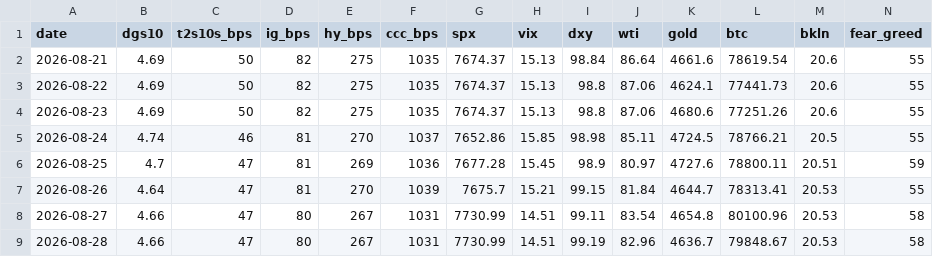
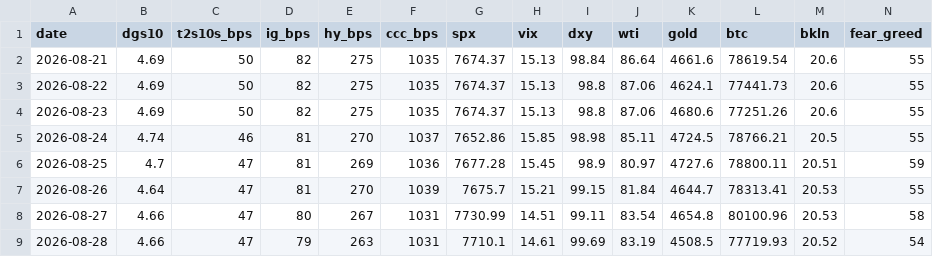
Before and after one commit to liamshields4/terminal, a CSV file: history/daily.csv, drawn as a sheet.

```diff
--- a/history/daily.csv
+++ b/history/daily.csv
@@ -8,2 +8,2 @@ date,dgs10,t2s10s_bps,ig_bps,hy_bps,ccc_bps,spx,vix,dxy,wti,gold,btc,bkln,fear_g
 2026-08-27,4.66,47,80,267,1031,7730.99,14.51,99.11,83.54,4654.8,80100.96,20.53,58
-2026-08-28,4.66,47,80,267,1031,7730.99,14.51,99.19,82.96,4636.7,79848.67,20.53,58
+2026-08-28,4.66,47,79,263,1031,7710.1,14.61,99.69,83.19,4508.5,77719.93,20.52,54
```
Also changed, not shown: 1 other file.
